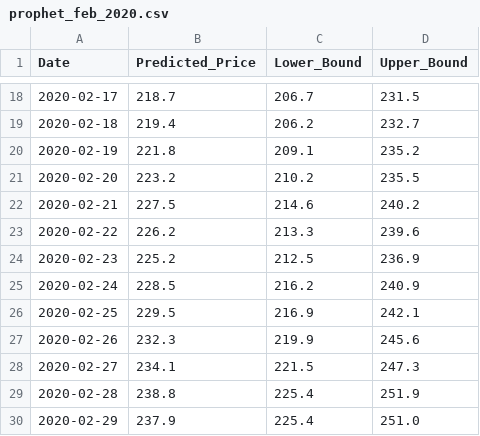
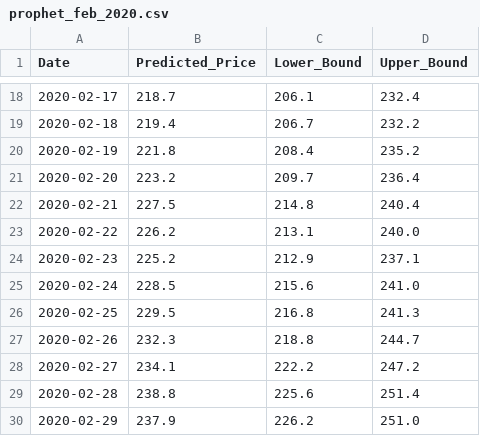
Before and after one commit to aakashaldankar/Multi-year_price_predicion, a CSV file: predictions/prophet_feb_2020.csv, drawn as a sheet; only a part is shown, gaps mark what is left out; the diff covers the shown part only.

```diff
--- a/predictions/prophet_feb_2020.csv
+++ b/predictions/prophet_feb_2020.csv
@@ -18,13 +18,13 @@ Date,Predicted_Price,Lower_Bound,Upper_Bound
-2020-02-17,218.7,206.7,231.5
-2020-02-18,219.4,206.2,232.7
-2020-02-19,221.8,209.1,235.2
-2020-02-20,223.2,210.2,235.5
-2020-02-21,227.5,214.6,240.2
-2020-02-22,226.2,213.3,239.6
-2020-02-23,225.2,212.5,236.9
-2020-02-24,228.5,216.2,240.9
-2020-02-25,229.5,216.9,242.1
-2020-02-26,232.3,219.9,245.6
-2020-02-27,234.1,221.5,247.3
-2020-02-28,238.8,225.4,251.9
-2020-02-29,237.9,225.4,251.0
+2020-02-17,218.7,206.1,232.4
+2020-02-18,219.4,206.7,232.2
+2020-02-19,221.8,208.4,235.2
+2020-02-20,223.2,209.7,236.4
+2020-02-21,227.5,214.8,240.4
+2020-02-22,226.2,213.1,240.0
+2020-02-23,225.2,212.9,237.1
+2020-02-24,228.5,215.6,241.0
+2020-02-25,229.5,216.8,241.3
+2020-02-26,232.3,218.8,244.7
+2020-02-27,234.1,222.2,247.2
+2020-02-28,238.8,225.6,251.4
+2020-02-29,237.9,226.2,251.0
```
Also changed, not shown: 31 edited cells elsewhere in this file, 12 other files.
